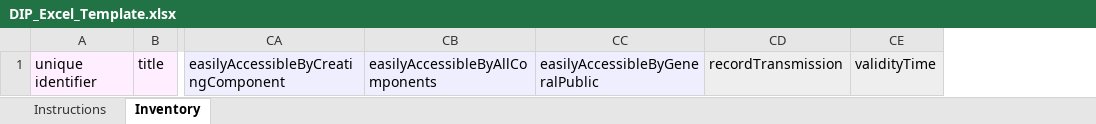
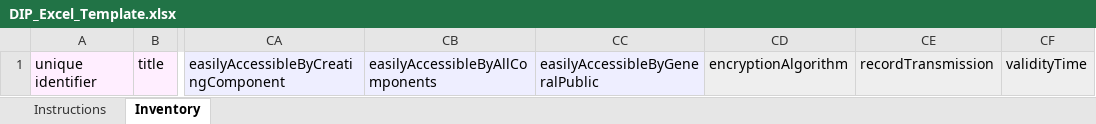
Before and after one commit to usdhs/dcat-tool, an Excel workbook: docs/samples/DIP_Excel_Template.xlsx, sheet Inventory, drawn as a sheet; only a part is shown, gaps mark what is left out; values as stored, in another font and other column widths than the file's, no borders; the diff names each change by its address in the sheet, - before the commit and + after, or states it on an @@ line.

```diff
--- a/docs/samples/DIP_Excel_Template.xlsx (sheet Inventory)
+++ b/docs/samples/DIP_Excel_Template.xlsx (sheet Inventory)
+column CD, row 1: encryptionAlgorithm
```
Also changed, not shown: 15 other files.
